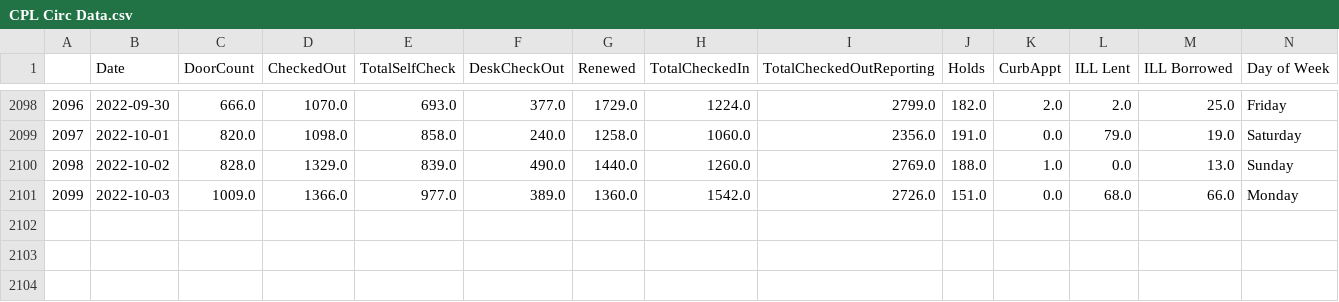
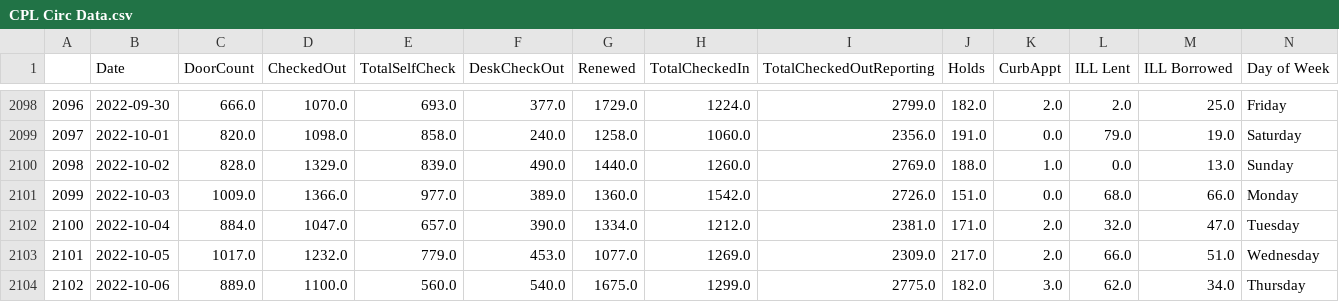
Before and after one commit to CPLInformationTechnology/CPLCircShinyDashboardData, a CSV file: CPL Circ Data.csv, drawn as a sheet; only a part is shown, gaps mark what is left out; rows hold the shown columns only; the diff names each change by its address in the sheet, - before the commit and + after, or states it on an @@ line.

Commit message:
Update CPL Circ Data.csv

```diff
--- a/CPL Circ Data.csv
+++ b/CPL Circ Data.csv
+row 2102: 2100 | 2022-10-04 | 884.0 | 1047.0 | 657.0 | 390.0 | 1334.0 | 1212.0 | 2381.0 | 171.0 | 2.0 | 32.0 | 47.0 | Tuesday
+row 2103: 2101 | 2022-10-05 | 1017.0 | 1232.0 | 779.0 | 453.0 | 1077.0 | 1269.0 | 2309.0 | 217.0 | 2.0 | 66.0 | 51.0 | Wednesday
+row 2104: 2102 | 2022-10-06 | 889.0 | 1100.0 | 560.0 | 540.0 | 1675.0 | 1299.0 | 2775.0 | 182.0 | 3.0 | 62.0 | 34.0 | Thursday
```
